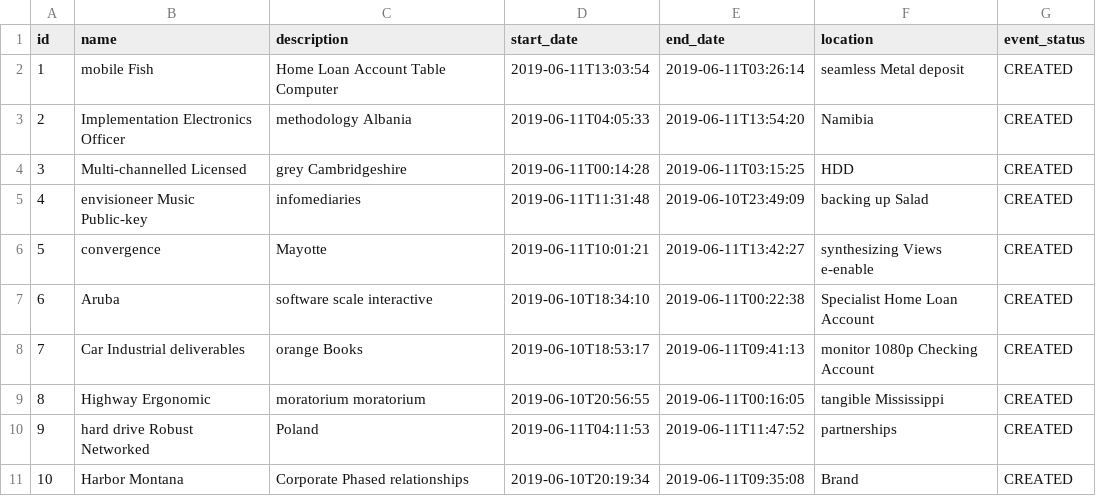
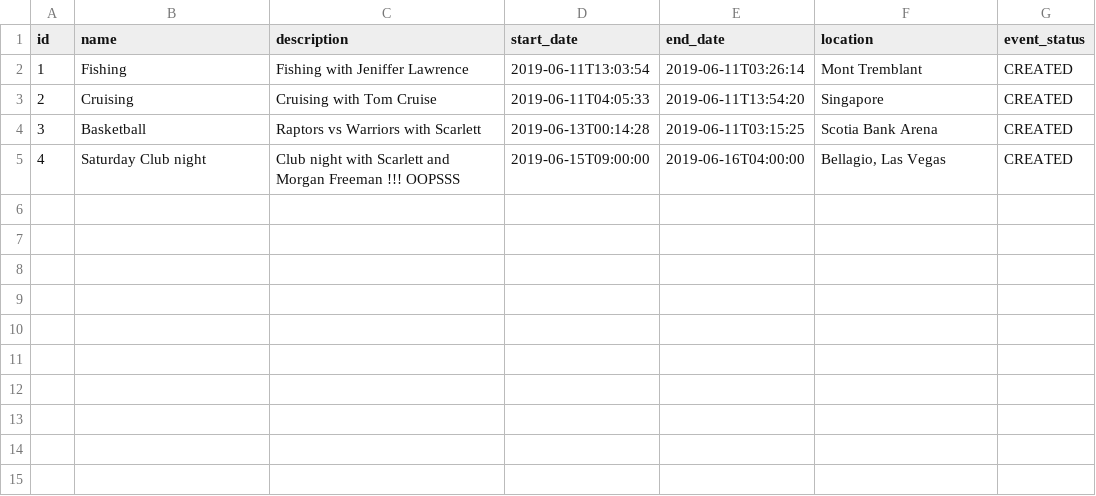
Before and after one commit to joshiankit08/event-manager-devops, a CSV file: src/main/resources/config/liquibase/data/event.csv, drawn as a sheet.

```diff
--- a/src/main/resources/config/liquibase/data/event.csv
+++ b/src/main/resources/config/liquibase/data/event.csv
@@ -1,11 +1,5 @@
 id;name;description;start_date;end_date;location;event_status
-1;mobile Fish;Home Loan Account Table Computer;2019-06-11T13:03:54;2019-06-11T03:26:14;seamless Metal deposit;CREATED
-2;Implementation Electronics Officer;methodology Albania;2019-06-11T04:05:33;2019-06-11T13:54:20;Namibia;CREATED
-3;Multi-channelled Licensed;grey Cambridgeshire;2019-06-11T00:14:28;2019-06-11T03:15:25;HDD;CREATED
-4;envisioneer Music Public-key;infomediaries;2019-06-11T11:31:48;2019-06-10T23:49:09;backing up Salad;CREATED
-5;convergence;Mayotte;2019-06-11T10:01:21;2019-06-11T13:42:27;synthesizing Views e-enable;CREATED
-6;Aruba;software scale interactive;2019-06-10T18:34:10;2019-06-11T00:22:38;Specialist Home Loan Account;CREATED
-7;Car Industrial deliverables;orange Books;2019-06-10T18:53:17;2019-06-11T09:41:13;monitor 1080p Checking Account;CREATED
-8;Highway Ergonomic;moratorium moratorium;2019-06-10T20:56:55;2019-06-11T00:16:05;tangible Mississippi;CREATED
-9;hard drive Robust Networked;Poland;2019-06-11T04:11:53;2019-06-11T11:47:52;partnerships;CREATED
-10;Harbor Montana;Corporate Phased relationships;2019-06-10T20:19:34;2019-06-11T09:35:08;Brand;CREATED
+1;Fishing;Fishing with Jeniffer Lawrence;2019-06-11T13:03:54;2019-06-11T03:26:14;Mont Tremblant;CREATED
+2;Cruising;Cruising with Tom Cruise;2019-06-11T04:05:33;2019-06-11T13:54:20;Singapore;CREATED
+3;Basketball;Raptors vs Warriors with Scarlett;2019-06-13T00:14:28;2019-06-11T03:15:25;Scotia Bank Arena;CREATED
+4;Saturday Club night;Club night with Scarlett and Morgan Freeman !!! OOPSSS;2019-06-15T09:00:00;2019-06-16T04:00:00;Bellagio, Las Vegas;CREATED
```
Also changed, not shown: src/main/resources/config/liquibase/data/guest.csv, src/main/resources/config/liquibase/data/invitation.csv, 5 other files.
